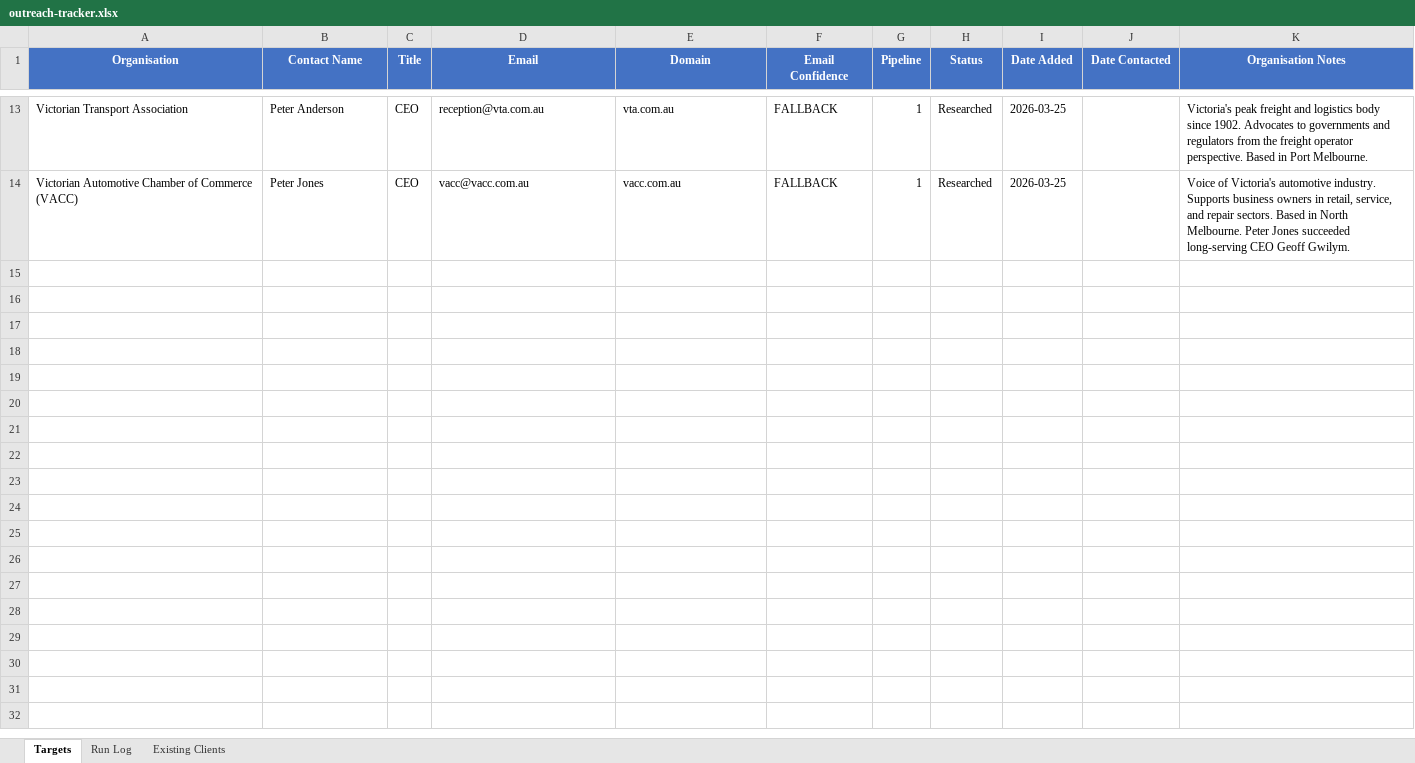
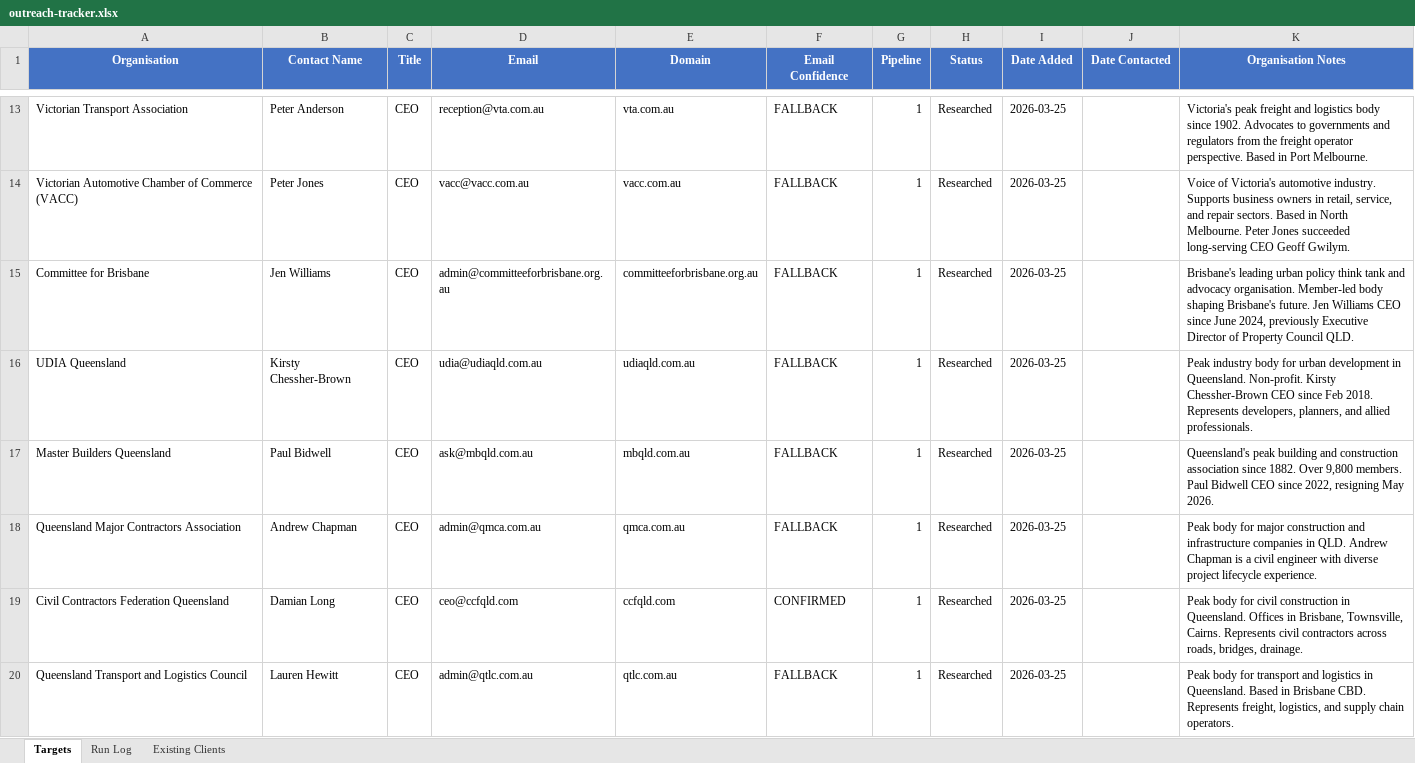
Before and after one commit to jonno-alt/social-images, an Excel workbook: data/batch-outreach/outreach-tracker.xlsx, sheet Targets, drawn as a sheet; only a part is shown, gaps mark what is left out; values as stored, in another font and other column widths than the file's, no borders; the diff names each change by its address in the sheet, - before the commit and + after, or states it on an @@ line.

```diff
--- a/data/batch-outreach/outreach-tracker.xlsx (sheet Targets)
+++ b/data/batch-outreach/outreach-tracker.xlsx (sheet Targets)
+row 15: Committee for Brisbane | Jen Williams | CEO | admin@committeeforbrisbane.org.au | committeeforbrisbane.org.au | FALLBACK | 1 | Researched | 2026-03-25 |  | Brisbane's leading urban policy think tank and advocacy organisation. Member-led body shaping Brisbane's future. Jen Williams CEO since June 2024, previously Executive Director of Property Council QLD.
+row 16: UDIA Queensland | Kirsty Chessher-Brown | CEO | udia@udiaqld.com.au | udiaqld.com.au | FALLBACK | 1 | Researched | 2026-03-25 |  | Peak industry body for urban development in Queensland. Non-profit. Kirsty Chessher-Brown CEO since Feb 2018. Represents developers, planners, and allied professionals.
+row 17: Master Builders Queensland | Paul Bidwell | CEO | ask@mbqld.com.au | mbqld.com.au | FALLBACK | 1 | Researched | 2026-03-25 |  | Queensland's peak building and construction association since 1882. Over 9,800 members. Paul Bidwell CEO since 2022, resigning May 2026.
+row 18: Queensland Major Contractors Association | Andrew Chapman | CEO | admin@qmca.com.au | qmca.com.au | FALLBACK | 1 | Researched | 2026-03-25 |  | Peak body for major construction and infrastructure companies in QLD. Andrew Chapman is a civil engineer with diverse project lifecycle experience.
+row 19: Civil Contractors Federation Queensland | Damian Long | CEO | ceo@ccfqld.com | ccfqld.com | CONFIRMED | 1 | Researched | 2026-03-25 |  | Peak body for civil construction in Queensland. Offices in Brisbane, Townsville, Cairns. Represents civil contractors across roads, bridges, drainage.
+row 20: Queensland Transport and Logistics Council | Lauren Hewitt | CEO | admin@qtlc.com.au | qtlc.com.au | FALLBACK | 1 | Researched | 2026-03-25 |  | Peak body for transport and logistics in Queensland. Based in Brisbane CBD. Represents freight, logistics, and supply chain operators.
```
Also changed, not shown: 2 other files.
